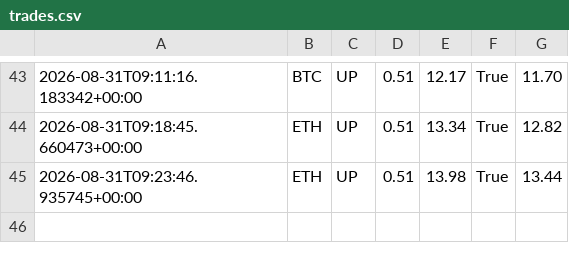
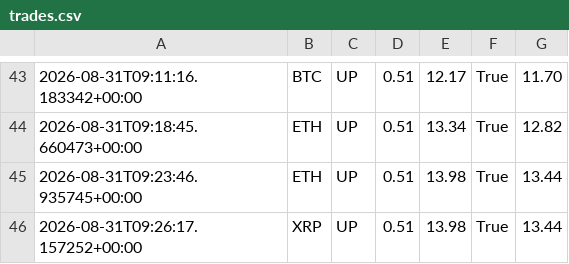
Before and after one commit to n85t594ht5-creator/polybot, a CSV file: trades.csv, drawn as a sheet; only a part is shown, gaps mark what is left out.

```diff
--- a/trades.csv
+++ b/trades.csv
@@ -45 +45,2 @@
 2026-08-31T09:23:46.935745+00:00,ETH,UP,0.51,13.98,True,13.44
+2026-08-31T09:26:17.157252+00:00,XRP,UP,0.51,13.98,True,13.44
```
Also changed, not shown: signals.csv, 3 other files.
